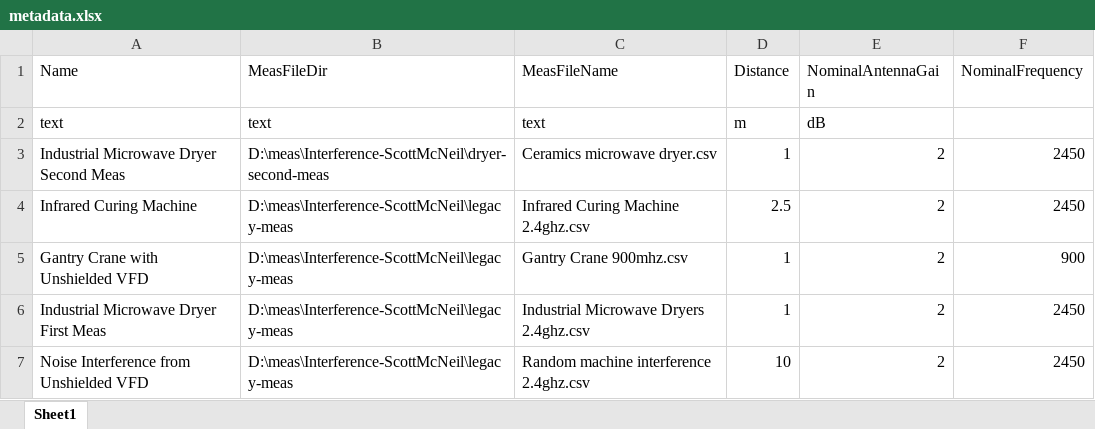
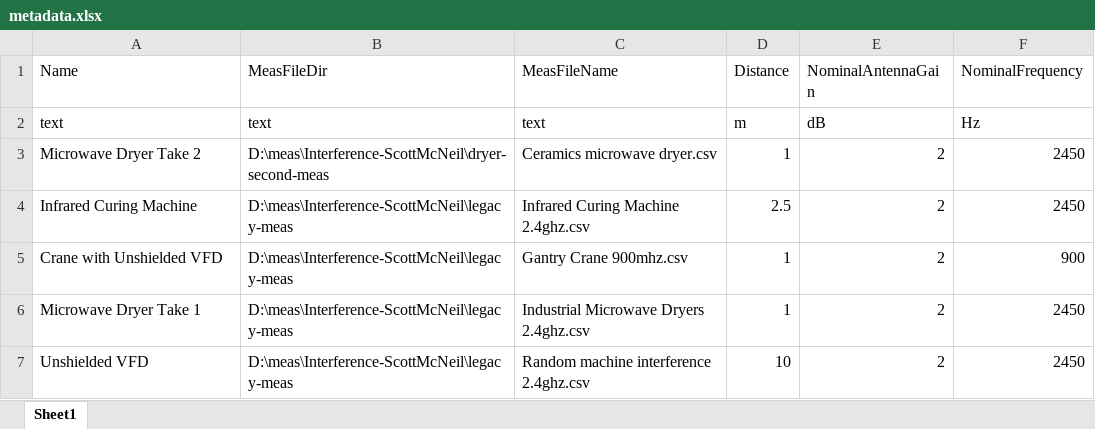
Before and after one commit to rcandell/p3388_interf_meas, an Excel workbook: metadata.xlsx, sheet Sheet1, drawn as a sheet; values as stored, in another font and other column widths than the file's, no borders; the diff names each change by its address in the sheet, - before the commit and + after, or states it on an @@ line.

```diff
--- a/metadata.xlsx (sheet Sheet1)
+++ b/metadata.xlsx (sheet Sheet1)
-F2 (NominalFrequency): (empty)
+F2 (NominalFrequency): Hz
-A3 (Name): Industrial Microwave Dryer Second Meas
+A3 (Name): Microwave Dryer Take 2
-A5 (Name): Gantry Crane with Unshielded VFD
+A5 (Name): Crane with Unshielded VFD
-A6 (Name): Industrial Microwave Dryer First Meas
+A6 (Name): Microwave Dryer Take 1
-A7 (Name): Noise Interference from Unshielded VFD
+A7 (Name): Unshielded VFD
```
Also changed, not shown: 32 other files.
